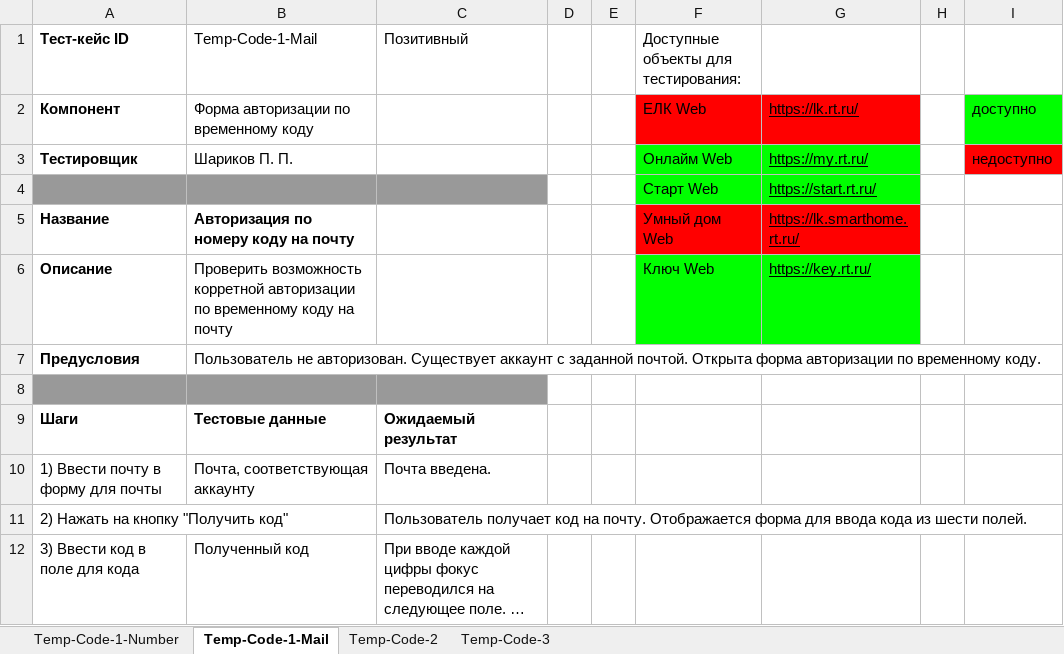
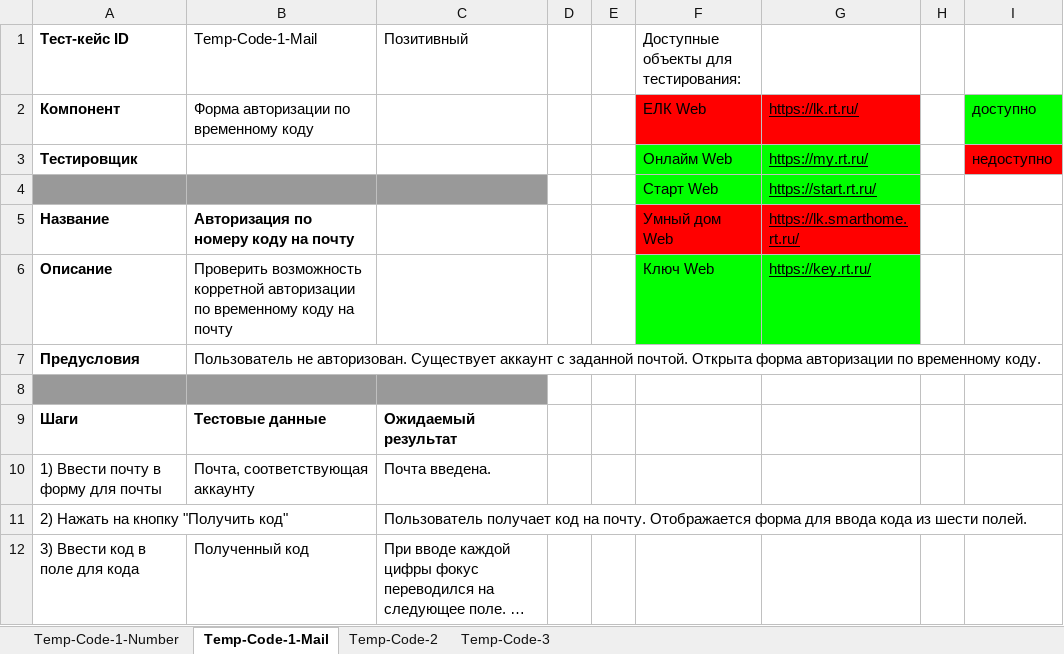
Before and after one commit to boni-clyde/test-project, an Excel workbook: tests-doc/Тест-кейсы авторизация по временному коду.xlsx, sheet Temp-Code-1-Mail, drawn as a sheet; long unchanged cells end in …; values as stored, in another font and other column widths than the file's, no borders; charts and pictures not drawn; the diff names each change by its address in the sheet, - before the commit and + after, or states it on an @@ line.

```diff
--- a/tests-doc/Тест-кейсы авторизация по временному коду.xlsx (sheet Temp-Code-1-Mail)
+++ b/tests-doc/Тест-кейсы авторизация по временному коду.xlsx (sheet Temp-Code-1-Mail)
-B3 (Temp-Code-1-Mail): Шариков П. П.
+B3 (Temp-Code-1-Mail): (empty)
```
Also changed, not shown: sheet Temp-Code-2, sheet Temp-Code-1-Number, sheet Temp-Code-3, tests-doc/Тест-кейсы восстановления пароля.xlsx, tests-doc/Тест-кейсы регистрация.xlsx, 17 other files.
